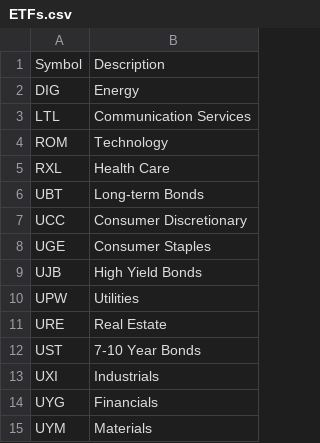
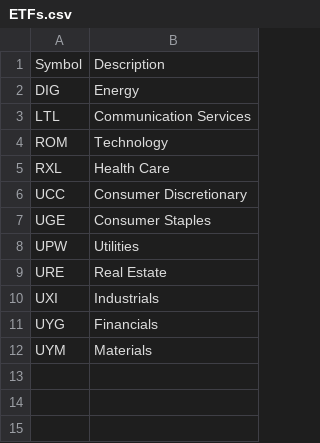
Before and after one commit to josephskelly/Algorithmic_Trading, a CSV file: ETFs.csv, drawn as a sheet.

```diff
--- a/ETFs.csv
+++ b/ETFs.csv
@@ -5,9 +5,6 @@ ROM,Technology
 RXL,Health Care
-UBT,Long-term Bonds
 UCC,Consumer Discretionary
 UGE,Consumer Staples
-UJB,High Yield Bonds
 UPW,Utilities
 URE,Real Estate
-UST,7-10 Year Bonds
 UXI,Industrials
```
Also changed, not shown: 1 other file.
